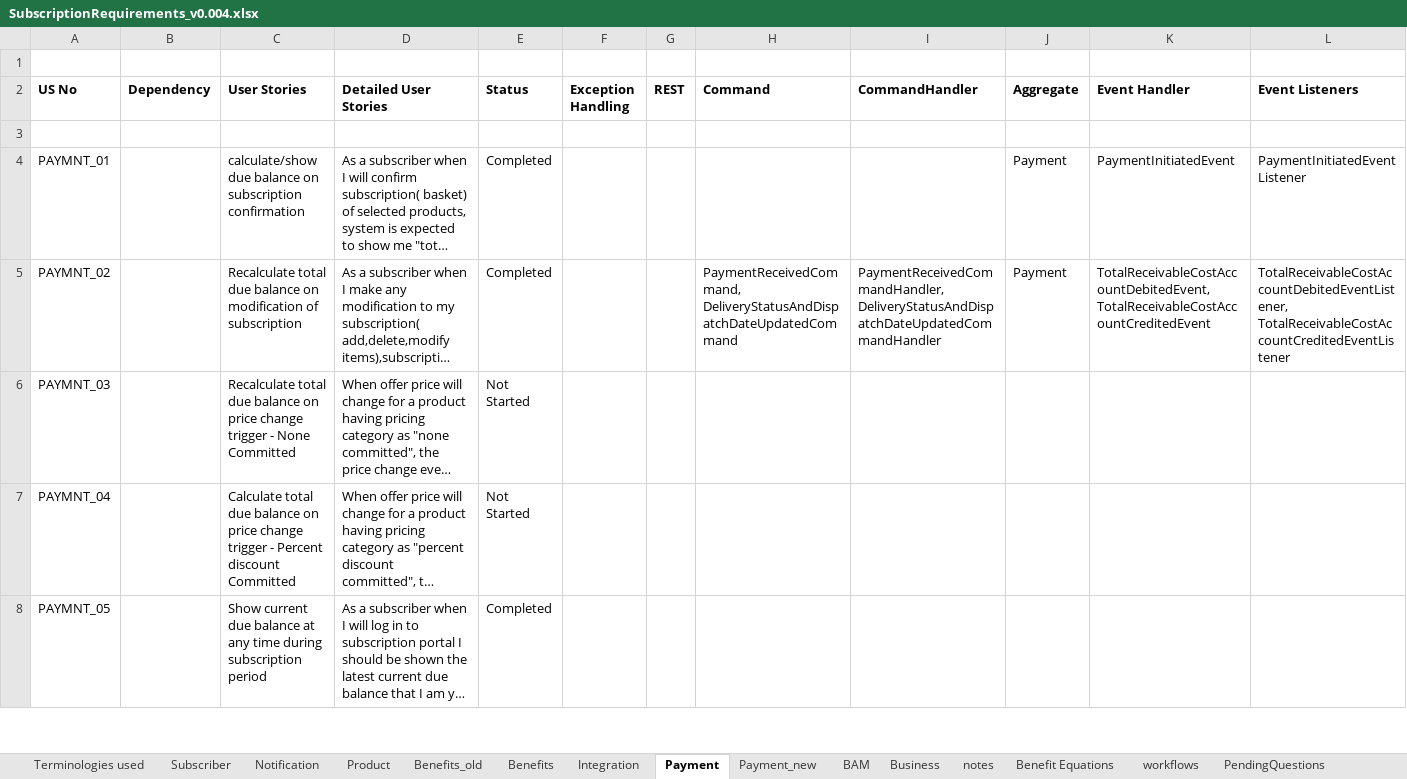
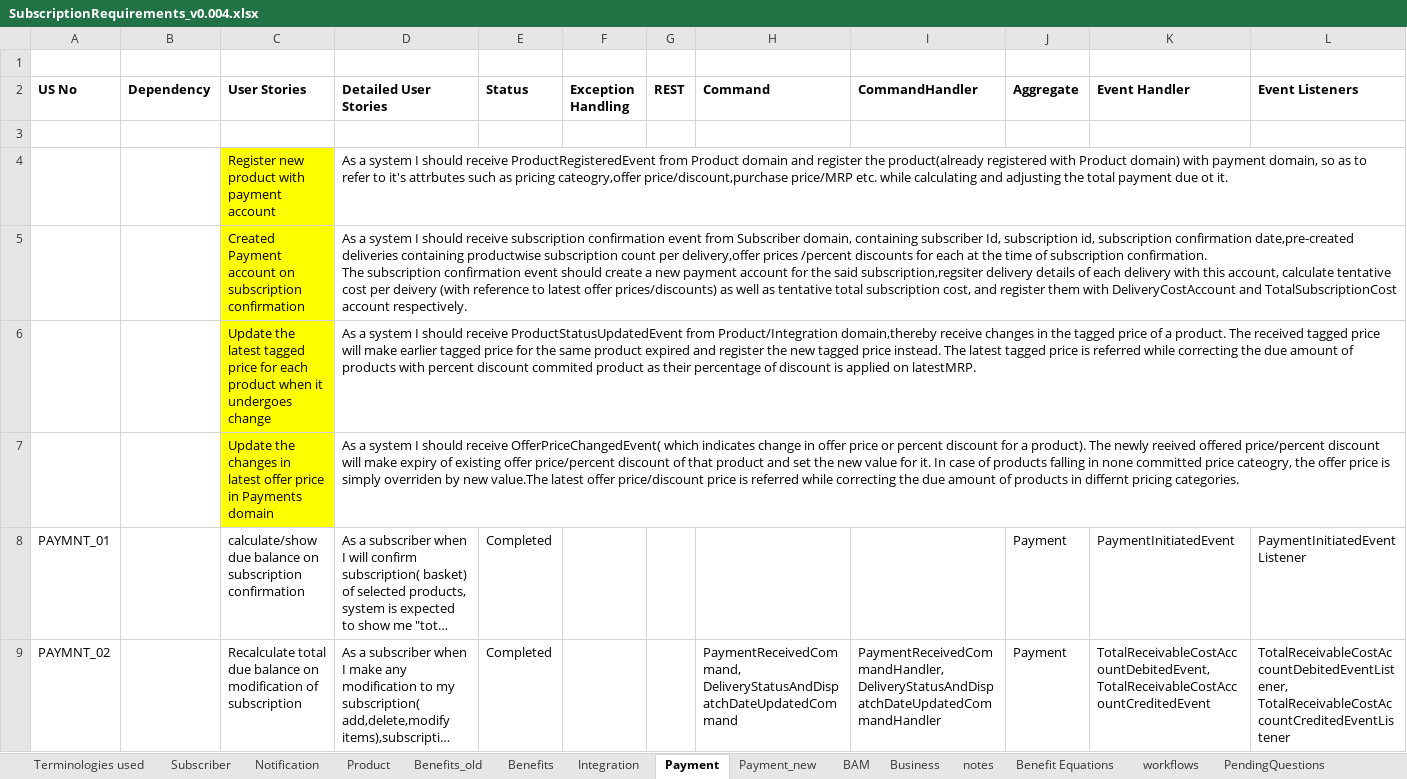
Before and after one commit to soukhyak26/MegaProject, an Excel workbook: documentation/requirements/SubscriptionRequirements_v0.004.xlsx, sheet Payment, drawn as a sheet; only a part is shown; the shorter side is filled out with more unchanged rows; long unchanged cells end in …; values as stored, in another font and other column widths than the file's, no borders; ↵ is a line break in a cell; the diff names each change by its address in the sheet, - before the commit and + after, or states it on an @@ line.

```diff
--- a/documentation/requirements/SubscriptionRequirements_v0.004.xlsx (sheet Payment)
+++ b/documentation/requirements/SubscriptionRequirements_v0.004.xlsx (sheet Payment)
+row 4:  |  | Register new product with payment account | As a system I should receive ProductRegisteredEvent from Product domain and register the product(already registered with Product domain) with payment domain, so as to refer to it's attrbutes such as pricing cateogry,offer price/discount,purchase price/MRP etc. while calculating and adjusting the total payment due ot it.
+row 5:  |  | Created Payment account on subscription confirmation | As a system I should receive subscription confirmation event from Subscriber domain, containing subscriber Id, subscription id, subscription confirmation date,pre-created deliveries containing productwise subscription count per delivery,offer prices /percent discounts for each at the time of subscription confirmation. ↵ The subscription confirmation event should create a new payment account for the said subscription,regsiter delivery details of each delivery with this account, calculate tentative cost per deivery (with reference to latest offer prices/discounts) as well as tentative total subscription cost, and register them with DeliveryCostAccount and TotalSubscriptionCost account respectively.
+row 6:  |  | Update the latest tagged price for each product when it undergoes change | As a system I should receive ProductStatusUpdatedEvent from Product/Integration domain,thereby receive changes in the tagged price of a product. The received tagged price will make earlier tagged price for the same product expired and register the new tagged price instead. The latest tagged price is referred while correcting the due amount of products with percent discount commited product as their percentage of discount is applied on latestMRP.
+row 7:  |  | Update the changes in latest offer price in Payments domain | As a system I should receive OfferPriceChangedEvent( which indicates change in offer price or percent discount for a product). The newly reeived offered price/percent discount will make expiry of existing offer price/percent discount of that product and set the new value for it. In case of products falling in none committed price cateogry, the offer price is simply overriden by new value.The latest offer price/discount price is referred while correcting the due amount of products in differnt pricing categories.
```
Also changed, not shown: 18 other files.
